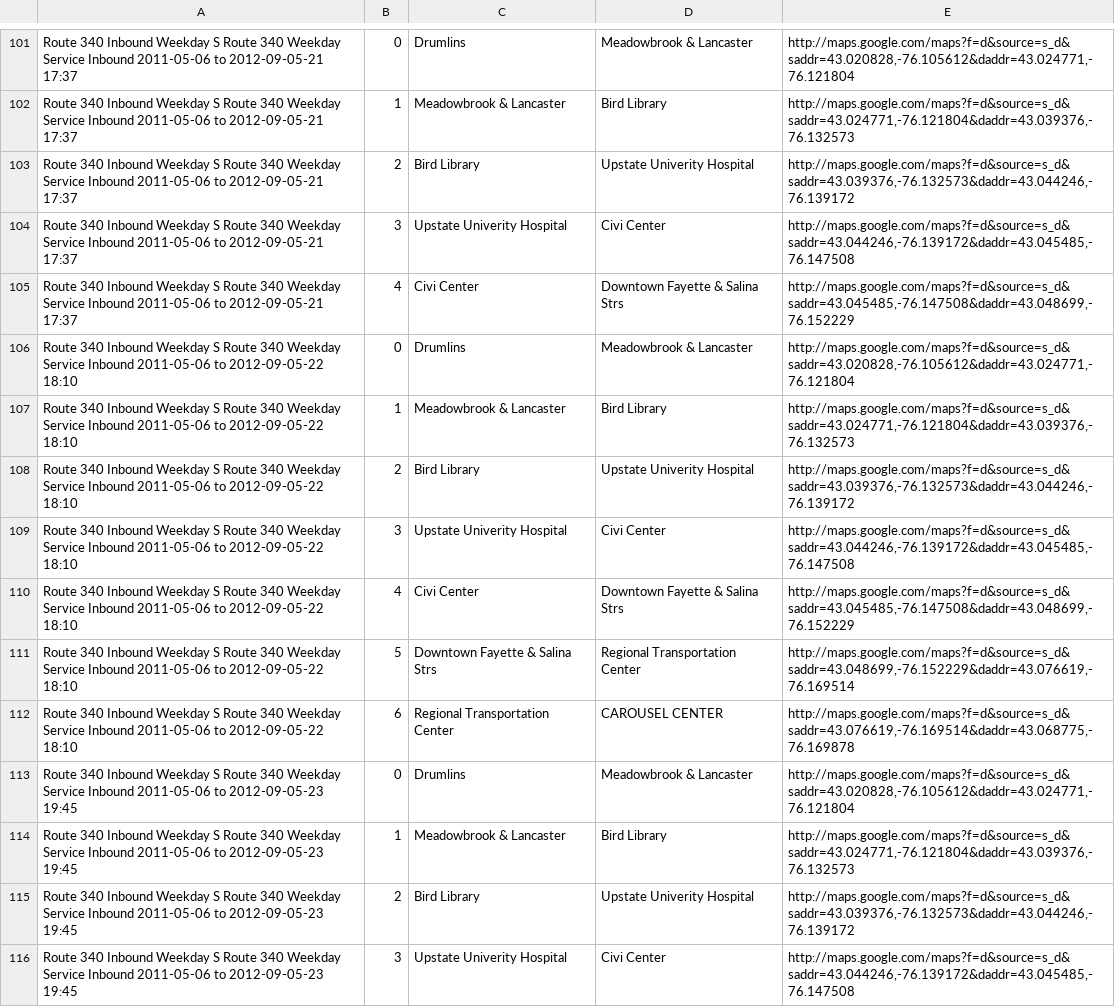
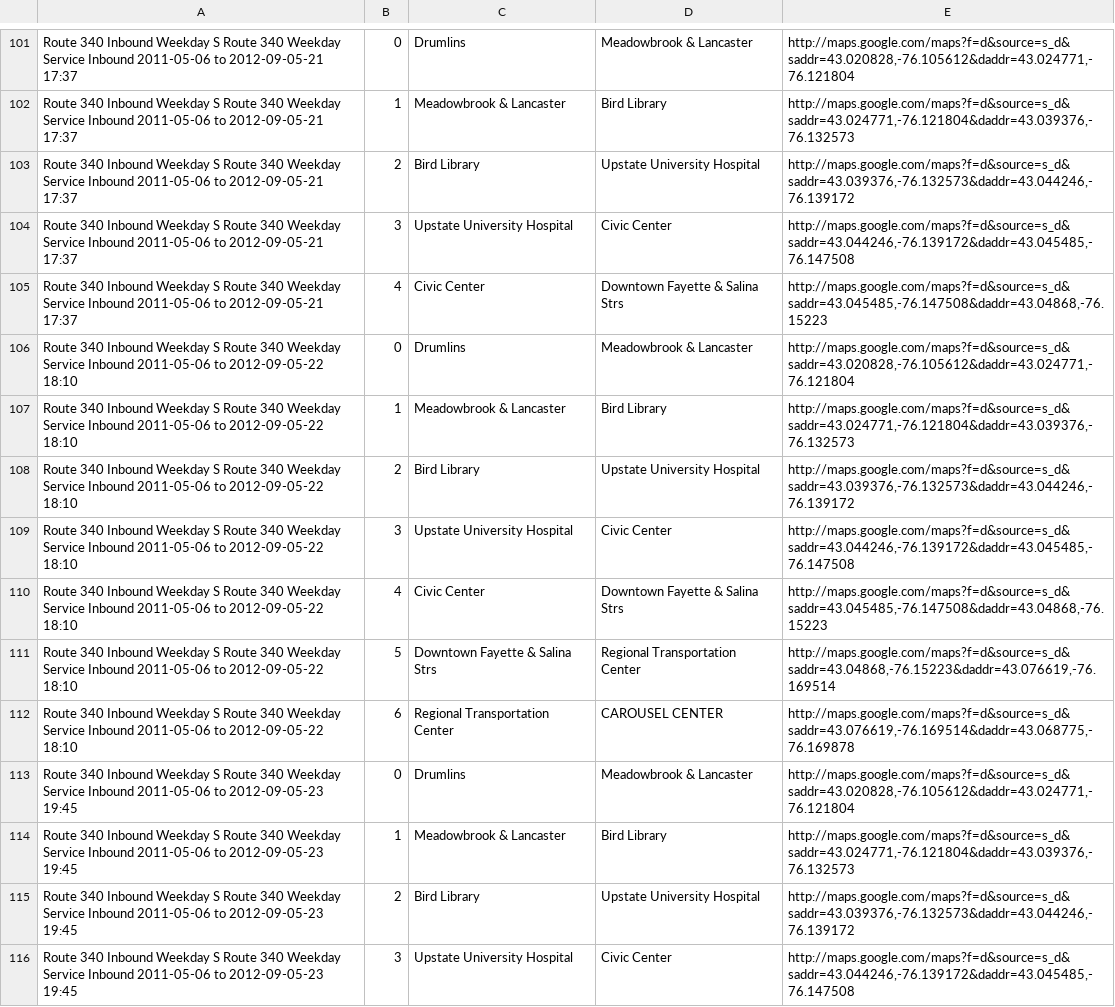
Before and after one commit to polar/buspass-builder, a CSV file: db/routes-2011-09-06/Network_CENTRO-SU/Route_340/JPTL-Inbound.csv, drawn as a sheet; only a part is shown, gaps mark what is left out; the diff covers the shown part only.

```diff
--- a/db/routes-2011-09-06/Network_CENTRO-SU/Route_340/JPTL-Inbound.csv
+++ b/db/routes-2011-09-06/Network_CENTRO-SU/Route_340/JPTL-Inbound.csv
@@ -102,11 +102,11 @@
 "Route 340 Inbound Weekday S Route 340 Weekday Service Inbound 2011-05-06 to 2012-09-05-21 17:37","1","Meadowbrook & Lancaster","Bird Library","http://maps.google.com/maps?f=d&source=s_d&saddr=43.024771,-76.121804&daddr=43.039376,-76.132573"
-"Route 340 Inbound Weekday S Route 340 Weekday Service Inbound 2011-05-06 to 2012-09-05-21 17:37","2","Bird Library","Upstate Univerity Hospital","http://maps.google.com/maps?f=d&source=s_d&saddr=43.039376,-76.132573&daddr=43.044246,-76.139172"
-"Route 340 Inbound Weekday S Route 340 Weekday Service Inbound 2011-05-06 to 2012-09-05-21 17:37","3","Upstate Univerity Hospital","Civi Center","http://maps.google.com/maps?f=d&source=s_d&saddr=43.044246,-76.139172&daddr=43.045485,-76.147508"
-"Route 340 Inbound Weekday S Route 340 Weekday Service Inbound 2011-05-06 to 2012-09-05-21 17:37","4","Civi Center","Downtown Fayette & Salina Strs","http://maps.google.com/maps?f=d&source=s_d&saddr=43.045485,-76.147508&daddr=43.048699,-76.152229"
+"Route 340 Inbound Weekday S Route 340 Weekday Service Inbound 2011-05-06 to 2012-09-05-21 17:37","2","Bird Library","Upstate University Hospital","http://maps.google.com/maps?f=d&source=s_d&saddr=43.039376,-76.132573&daddr=43.044246,-76.139172"
+"Route 340 Inbound Weekday S Route 340 Weekday Service Inbound 2011-05-06 to 2012-09-05-21 17:37","3","Upstate University Hospital","Civic Center","http://maps.google.com/maps?f=d&source=s_d&saddr=43.044246,-76.139172&daddr=43.045485,-76.147508"
+"Route 340 Inbound Weekday S Route 340 Weekday Service Inbound 2011-05-06 to 2012-09-05-21 17:37","4","Civic Center","Downtown Fayette & Salina Strs","http://maps.google.com/maps?f=d&source=s_d&saddr=43.045485,-76.147508&daddr=43.04868,-76.15223"
 "Route 340 Inbound Weekday S Route 340 Weekday Service Inbound 2011-05-06 to 2012-09-05-22 18:10","0","Drumlins","Meadowbrook & Lancaster","http://maps.google.com/maps?f=d&source=s_d&saddr=43.020828,-76.105612&daddr=43.024771,-76.121804"
 "Route 340 Inbound Weekday S Route 340 Weekday Service Inbound 2011-05-06 to 2012-09-05-22 18:10","1","Meadowbrook & Lancaster","Bird Library","http://maps.google.com/maps?f=d&source=s_d&saddr=43.024771,-76.121804&daddr=43.039376,-76.132573"
-"Route 340 Inbound Weekday S Route 340 Weekday Service Inbound 2011-05-06 to 2012-09-05-22 18:10","2","Bird Library","Upstate Univerity Hospital","http://maps.google.com/maps?f=d&source=s_d&saddr=43.039376,-76.132573&daddr=43.044246,-76.139172"
-"Route 340 Inbound Weekday S Route 340 Weekday Service Inbound 2011-05-06 to 2012-09-05-22 18:10","3","Upstate Univerity Hospital","Civi Center","http://maps.google.com/maps?f=d&source=s_d&saddr=43.044246,-76.139172&daddr=43.045485,-76.147508"
-"Route 340 Inbound Weekday S Route 340 Weekday Service Inbound 2011-05-06 to 2012-09-05-22 18:10","4","Civi Center","Downtown Fayette & Salina Strs","http://maps.google.com/maps?f=d&source=s_d&saddr=43.045485,-76.147508&daddr=43.048699,-76.152229"
-"Route 340 Inbound Weekday S Route 340 Weekday Service Inbound 2011-05-06 to 2012-09-05-22 18:10","5","Downtown Fayette & Salina Strs","Regional Transportation Center","http://maps.google.com/maps?f=d&source=s_d&saddr=43.048699,-76.152229&daddr=43.076619,-76.169514"
+"Route 340 Inbound Weekday S Route 340 Weekday Service Inbound 2011-05-06 to 2012-09-05-22 18:10","2","Bird Library","Upstate University Hospital","http://maps.google.com/maps?f=d&source=s_d&saddr=43.039376,-76.132573&daddr=43.044246,-76.139172"
+"Route 340 Inbound Weekday S Route 340 Weekday Service Inbound 2011-05-06 to 2012-09-05-22 18:10","3","Upstate University Hospital","Civic Center","http://maps.google.com/maps?f=d&source=s_d&saddr=43.044246,-76.139172&daddr=43.045485,-76.147508"
+"Route 340 Inbound Weekday S Route 340 Weekday Service Inbound 2011-05-06 to 2012-09-05-22 18:10","4","Civic Center","Downtown Fayette & Salina Strs","http://maps.google.com/maps?f=d&source=s_d&saddr=43.045485,-76.147508&daddr=43.04868,-76.15223"
+"Route 340 Inbound Weekday S Route 340 Weekday Service Inbound 2011-05-06 to 2012-09-05-22 18:10","5","Downtown Fayette & Salina Strs","Regional Transportation Center","http://maps.google.com/maps?f=d&source=s_d&saddr=43.04868,-76.15223&daddr=43.076619,-76.169514"
 "Route 340 Inbound Weekday S Route 340 Weekday Service Inbound 2011-05-06 to 2012-09-05-22 18:10","6","Regional Transportation Center","CAROUSEL CENTER","http://maps.google.com/maps?f=d&source=s_d&saddr=43.076619,-76.169514&daddr=43.068775,-76.169878"
@@ -114,3 +114,3 @@
 "Route 340 Inbound Weekday S Route 340 Weekday Service Inbound 2011-05-06 to 2012-09-05-23 19:45","1","Meadowbrook & Lancaster","Bird Library","http://maps.google.com/maps?f=d&source=s_d&saddr=43.024771,-76.121804&daddr=43.039376,-76.132573"
-"Route 340 Inbound Weekday S Route 340 Weekday Service Inbound 2011-05-06 to 2012-09-05-23 19:45","2","Bird Library","Upstate Univerity Hospital","http://maps.google.com/maps?f=d&source=s_d&saddr=43.039376,-76.132573&daddr=43.044246,-76.139172"
-"Route 340 Inbound Weekday S Route 340 Weekday Service Inbound 2011-05-06 to 2012-09-05-23 19:45","3","Upstate Univerity Hospital","Civi Center","http://maps.google.com/maps?f=d&source=s_d&saddr=43.044246,-76.139172&daddr=43.045485,-76.147508"
+"Route 340 Inbound Weekday S Route 340 Weekday Service Inbound 2011-05-06 to 2012-09-05-23 19:45","2","Bird Library","Upstate University Hospital","http://maps.google.com/maps?f=d&source=s_d&saddr=43.039376,-76.132573&daddr=43.044246,-76.139172"
+"Route 340 Inbound Weekday S Route 340 Weekday Service Inbound 2011-05-06 to 2012-09-05-23 19:45","3","Upstate University Hospital","Civic Center","http://maps.google.com/maps?f=d&source=s_d&saddr=43.044246,-76.139172&daddr=43.045485,-76.147508"
```
Also changed, not shown: 124 edited cells elsewhere in this file, db/routes-2011-09-06/Network_CENTRO-SU/Route_340/Inbound-1.csv, db/routes-2011-09-06/Network_CENTRO-SU/Route_340/JPTL-Inbound-fixed.csv.
